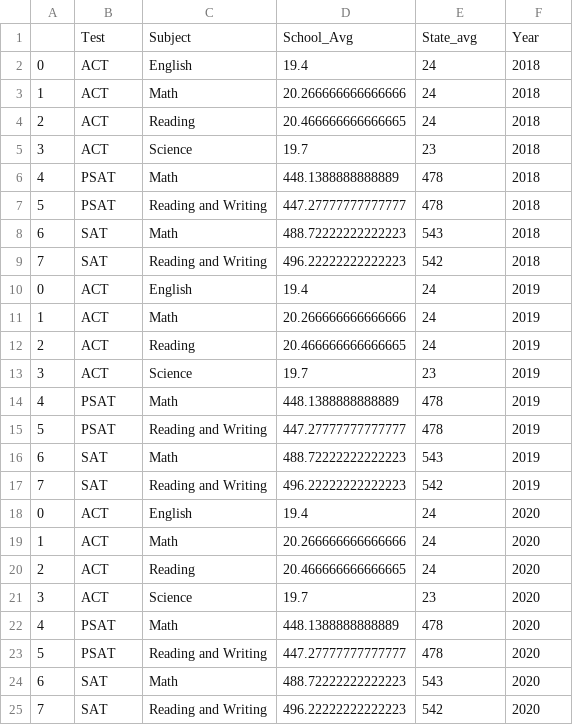
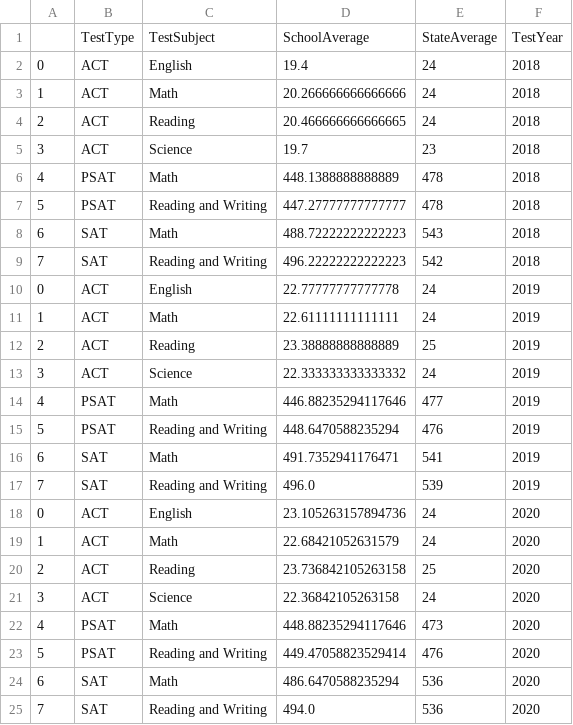
Before and after one commit to aaliyahfiala42/COVID-19-Education, a CSV file: data/testScores.csv, drawn as a sheet.

```diff
--- a/data/testScores.csv
+++ b/data/testScores.csv
@@ -1,2 +1,2 @@
-,Test,Subject,School_Avg,State_avg,Year
+,TestType,TestSubject,SchoolAverage,StateAverage,TestYear
 0,ACT,English,19.4,24,2018
@@ -9,17 +9,17 @@
 7,SAT,Reading and Writing,496.22222222222223,542,2018
-0,ACT,English,19.4,24,2019
-1,ACT,Math,20.266666666666666,24,2019
-2,ACT,Reading,20.466666666666665,24,2019
-3,ACT,Science,19.7,23,2019
-4,PSAT,Math,448.1388888888889,478,2019
-5,PSAT,Reading and Writing,447.27777777777777,478,2019
-6,SAT,Math,488.72222222222223,543,2019
-7,SAT,Reading and Writing,496.22222222222223,542,2019
-0,ACT,English,19.4,24,2020
-1,ACT,Math,20.266666666666666,24,2020
-2,ACT,Reading,20.466666666666665,24,2020
-3,ACT,Science,19.7,23,2020
-4,PSAT,Math,448.1388888888889,478,2020
-5,PSAT,Reading and Writing,447.27777777777777,478,2020
-6,SAT,Math,488.72222222222223,543,2020
-7,SAT,Reading and Writing,496.22222222222223,542,2020
+0,ACT,English,22.77777777777778,24,2019
+1,ACT,Math,22.61111111111111,24,2019
+2,ACT,Reading,23.38888888888889,25,2019
+3,ACT,Science,22.333333333333332,24,2019
+4,PSAT,Math,446.88235294117646,477,2019
+5,PSAT,Reading and Writing,448.6470588235294,476,2019
+6,SAT,Math,491.7352941176471,541,2019
+7,SAT,Reading and Writing,496.0,539,2019
+0,ACT,English,23.105263157894736,24,2020
+1,ACT,Math,22.68421052631579,24,2020
+2,ACT,Reading,23.736842105263158,25,2020
+3,ACT,Science,22.36842105263158,24,2020
+4,PSAT,Math,448.88235294117646,473,2020
+5,PSAT,Reading and Writing,449.47058823529414,476,2020
+6,SAT,Math,486.6470588235294,536,2020
+7,SAT,Reading and Writing,494.0,536,2020
```
Also changed, not shown: data/education_data.csv, data/enrollment.csv, 1 other file.
